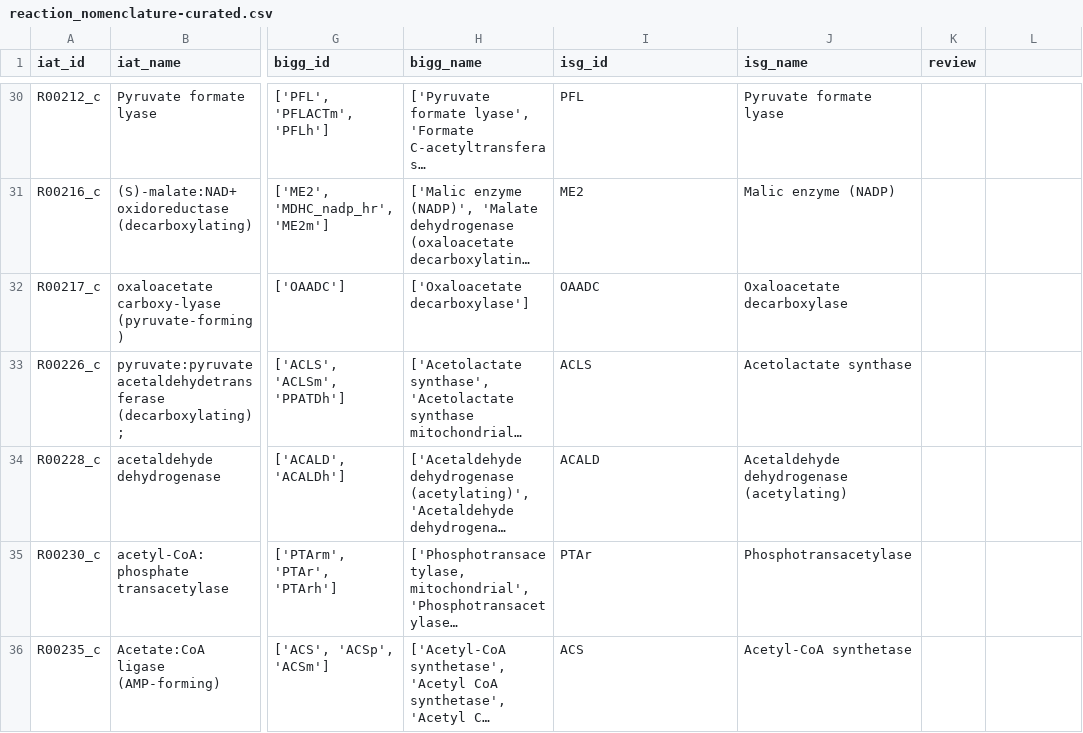
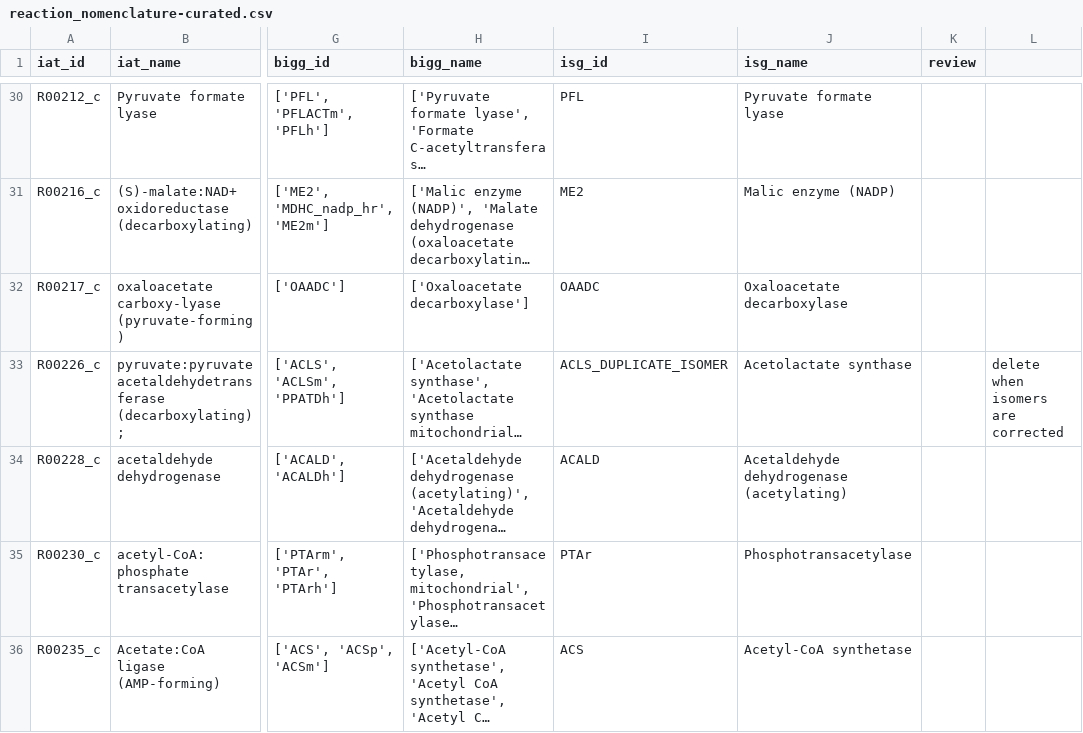
Before and after one commit to TrinhLab/ctherm-gem, a CSV file: iSG/reaction_nomenclature-curated.csv, drawn as a sheet; only a part is shown, gaps mark what is left out; long unchanged cells end in …; the diff covers the shown part only; the diff names each change by its address in the sheet, - before the commit and + after, or states it on an @@ line.

```diff
--- a/iSG/reaction_nomenclature-curated.csv
+++ b/iSG/reaction_nomenclature-curated.csv
-I33 (isg_id): ACLS
+I33 (isg_id): ACLS_DUPLICATE_ISOMER
-L33: (empty)
+L33: delete when isomers are corrected
```
Also changed, not shown: 11 edited cells elsewhere in this file, iSG/final_metabolite_nomenclature_charge_curated.csv, iSG/subsystem_corrections.csv, 2 other files.
